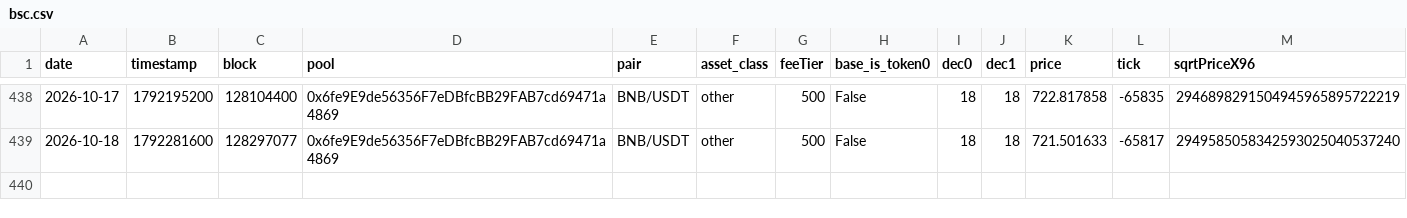
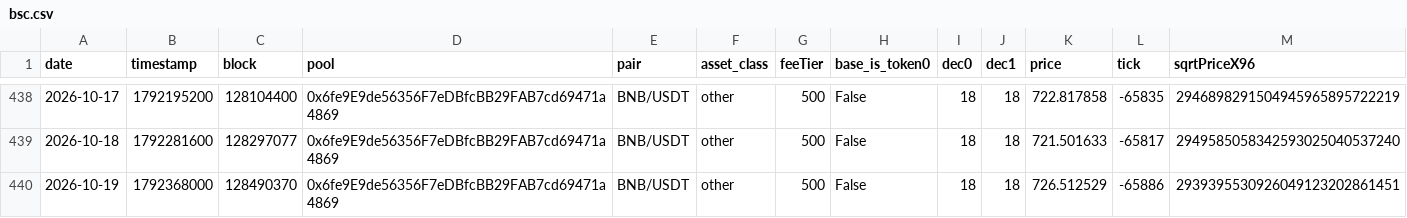
Before and after one commit to MFlab-inc/uniswap-v3-monitor, a CSV file: data/bsc.csv, drawn as a sheet; only a part is shown, gaps mark what is left out; rows hold the shown columns only; the diff names each change by its address in the sheet, - before the commit and + after, or states it on an @@ line.

Commit message:
data: 2026-10-19

```diff
--- a/data/bsc.csv
+++ b/data/bsc.csv
+row 440: 2026-10-19 | 1792368000 | 128490370 | 0x6fe9E9de56356F7eDBfcBB29FAB7cd69471a4869 | BNB/USDT | other | 500 | False | 18 | 18 | 726.512529 | -65886 | 2939395530926049123202861451
```
Also changed, not shown: data/arbitrum.csv, data/base.csv, 3 other files.
